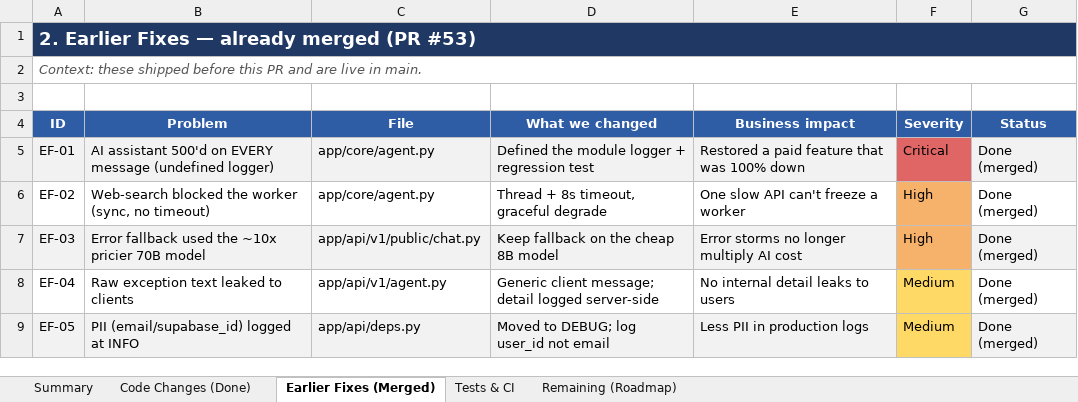
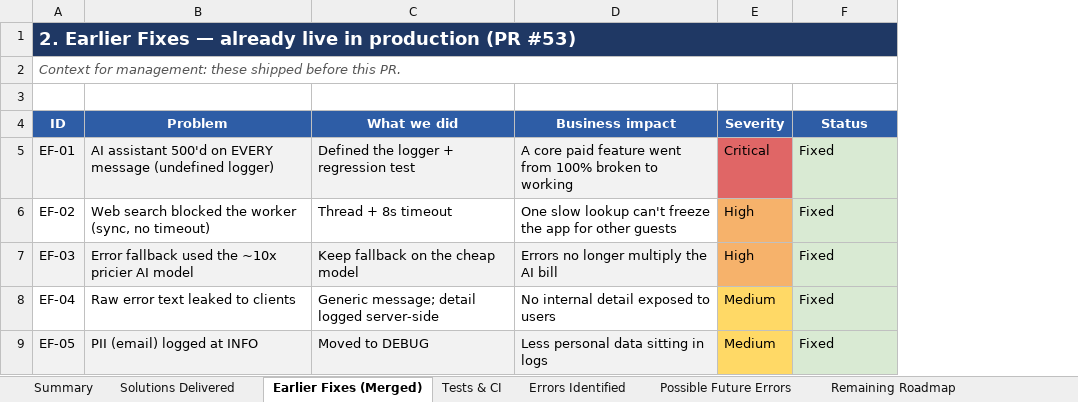
Before and after one commit to ToufiqQureshi/ai-based_booking-engine, an Excel workbook: docs/Staybooker_Work_Completed_And_Impact.xlsx, sheet Earlier Fixes (Merged), drawn as a sheet; values as stored, in another font and other column widths than the file's, no borders; removed rows and columns are numbered as before the commit, all else as after; the diff names each change by its address in the sheet, - before the commit and + after, or states it on an @@ line.

```diff
--- a/docs/Staybooker_Work_Completed_And_Impact.xlsx (sheet Earlier Fixes (Merged))
+++ b/docs/Staybooker_Work_Completed_And_Impact.xlsx (sheet Earlier Fixes (Merged))
-sheet tab: Code Changes (Done)
+sheet tab: Solutions Delivered
-sheet tab: Remaining (Roadmap)
+sheet tab: Errors Identified
+sheet tab: Possible Future Errors
+sheet tab: Remaining Roadmap
-column C (File), rows 5-9: app/core/agent.py | app/core/agent.py | app/api/v1/public/chat.py | app/api/v1/agent.py | app/api/deps.py
-column D (What we changed), rows 5-9: Defined the module logger + regression test | Thread + 8s timeout, graceful degrade | Keep fallback on the cheap 8B model | Generic client message; detail logged server-side | Moved to DEBUG; log user_id not email
+column C (What we did), rows 5-9: Defined the logger + regression test | Thread + 8s timeout | Keep fallback on the cheap model | Generic message; detail logged server-side | Moved to DEBUG
-A1 (ID): …— already merged (PR #53)
+A1 (ID): …— already live in production (PR #53)
-A2 (ID): Context: these shipped before this PR and are live in main.
+A2 (ID): Context for management: these shipped before this PR.
-D5 (Business impact): Restored a paid feature that was 100% down
+D5 (Business impact): A core paid feature went from 100% broken to working
-F5:F9 (Status): Done (merged)
+F5:F9 (Status): Fixed
-F5 fill: #F2F2F2
+F5 fill: #D9EAD3
-B6 (Problem): Web-search blocked the…
+B6 (Problem): Web search blocked the…
-D6 (Business impact): One slow API can't freeze a worker
+D6 (Business impact): One slow lookup can't freeze the app for other guests
-F6 fill: none
+F6 fill: #D9EAD3
-B7 (Problem): …~10x pricier 70B model
+B7 (Problem): …~10x pricier AI model
-D7 (Business impact): Error storms no longer multiply AI cost
+D7 (Business impact): Errors no longer multiply the AI bill
-F7 fill: #F2F2F2
+F7 fill: #D9EAD3
-B8 (Problem): Raw exception text leaked to clients
+B8 (Problem): Raw error text leaked to clients
-D8 (Business impact): No internal detail leaks to users
+D8 (Business impact): No internal detail exposed to users
-F8 fill: none
+F8 fill: #D9EAD3
-B9 (Problem): PII (email/supabase_id) logged at INFO
+B9 (Problem): PII (email) logged at INFO
-D9 (Business impact): Less PII in production logs
+D9 (Business impact): Less personal data sitting in logs
-F9 fill: #F2F2F2
+F9 fill: #D9EAD3
```
Also changed, not shown: sheet Errors Identified, sheet Solutions Delivered, sheet Summary, sheet Tests & CI, 5 other files.
